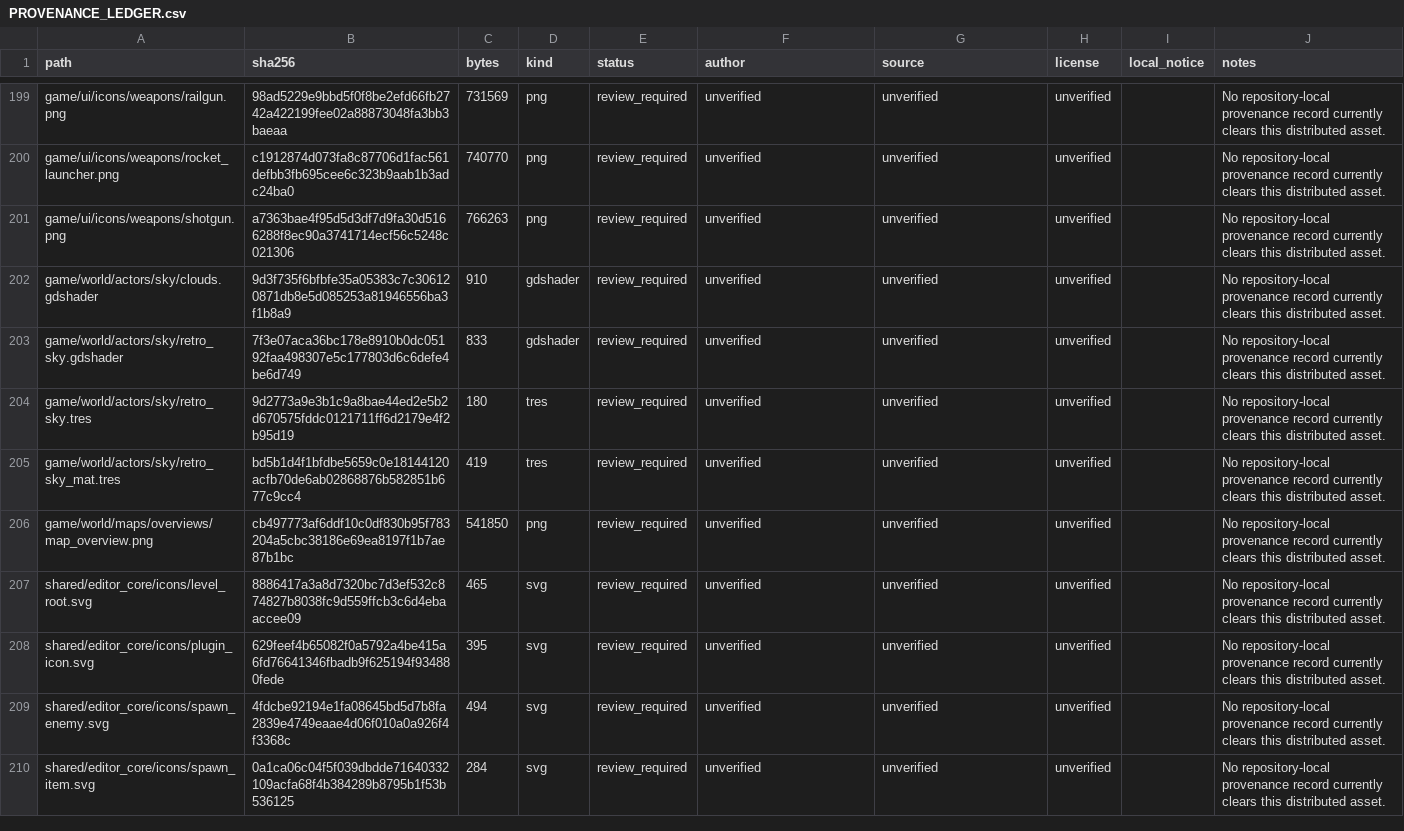
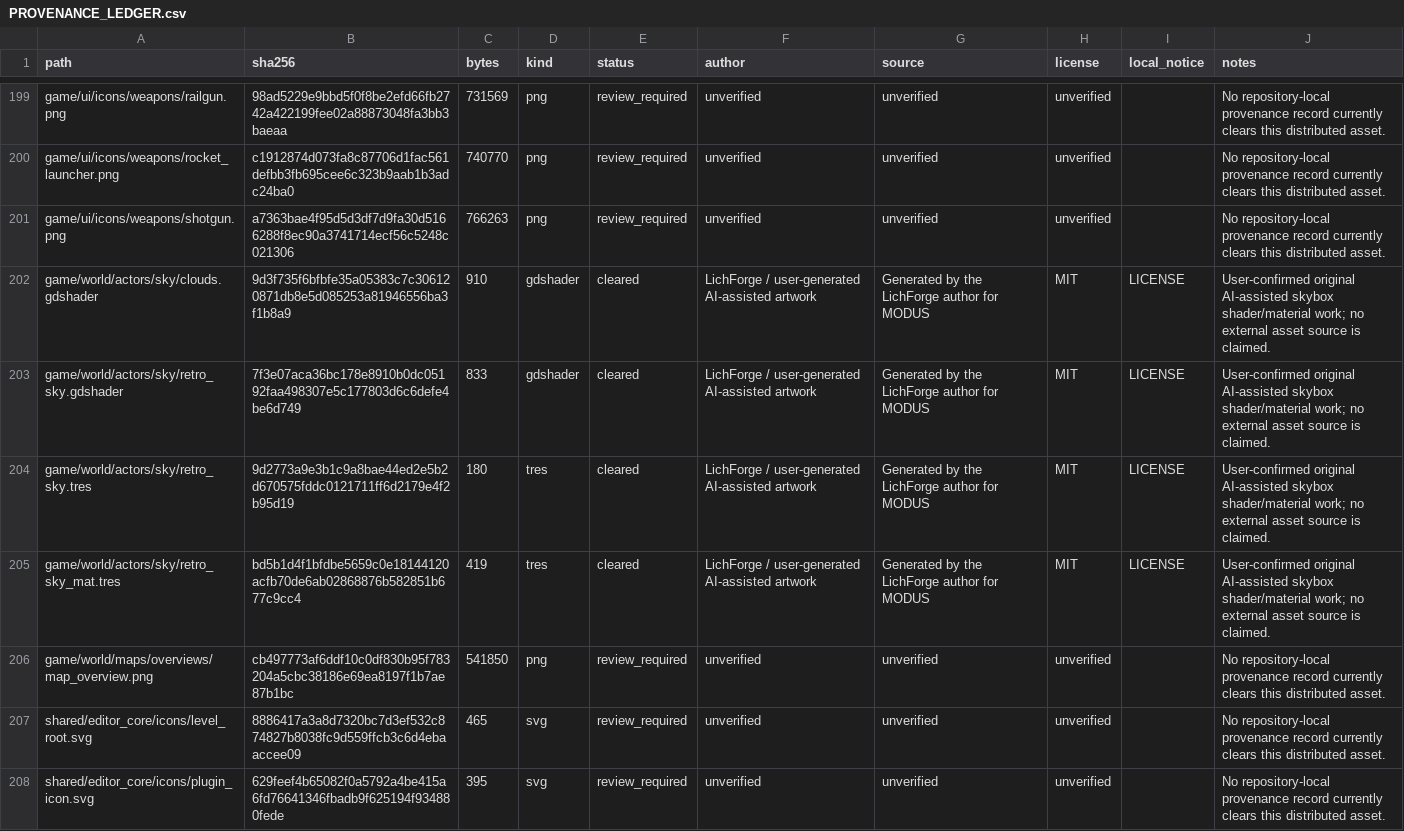
Before and after one commit to rufl/modus, a CSV file: docs/PROVENANCE_LEDGER.csv, drawn as a sheet; only a part is shown, gaps mark what is left out; the shorter side is filled out with more unchanged rows.

Commit message:
docs: clear author-confirmed skybox assets

```diff
--- a/docs/PROVENANCE_LEDGER.csv
+++ b/docs/PROVENANCE_LEDGER.csv
@@ -201,6 +201,6 @@ game/ui/icons/weapons/rocket_launcher.png,c1912874d073fa8c87706d1fac561defbb3fb6
 game/ui/icons/weapons/shotgun.png,a7363bae4f95d5d3df7d9fa30d5166288f8ec90a3741714ecf56c5248c021306,766263,png,review_required,unverified,unverified,unverified,,No repository-local provenance record currently clears this distributed asset.
-game/world/actors/sky/clouds.gdshader,9d3f735f6bfbfe35a05383c7c306120871db8e5d085253a81946556ba3f1b8a9,910,gdshader,review_required,unverified,unverified,unverified,,No repository-local provenance record currently clears this distributed asset.
-game/world/actors/sky/retro_sky.gdshader,7f3e07aca36bc178e8910b0dc05192faa498307e5c177803d6c6defe4be6d749,833,gdshader,review_required,unverified,unverified,unverified,,No repository-local provenance record currently clears this distributed asset.
-game/world/actors/sky/retro_sky.tres,9d2773a9e3b1c9a8bae44ed2e5b2d670575fddc0121711ff6d2179e4f2b95d19,180,tres,review_required,unverified,unverified,unverified,,No repository-local provenance record currently clears this distributed asset.
-game/world/actors/sky/retro_sky_mat.tres,bd5b1d4f1bfdbe5659c0e18144120acfb70de6ab02868876b582851b677c9cc4,419,tres,review_required,unverified,unverified,unverified,,No repository-local provenance record currently clears this distributed asset.
+game/world/actors/sky/clouds.gdshader,9d3f735f6bfbfe35a05383c7c306120871db8e5d085253a81946556ba3f1b8a9,910,gdshader,cleared,LichForge / user-generated AI-assisted artwork,Generated by the LichForge author for MODUS,MIT,LICENSE,User-confirmed original AI-assisted skybox shader/material work; no external asset source is claimed.
+game/world/actors/sky/retro_sky.gdshader,7f3e07aca36bc178e8910b0dc05192faa498307e5c177803d6c6defe4be6d749,833,gdshader,cleared,LichForge / user-generated AI-assisted artwork,Generated by the LichForge author for MODUS,MIT,LICENSE,User-confirmed original AI-assisted skybox shader/material work; no external asset source is claimed.
+game/world/actors/sky/retro_sky.tres,9d2773a9e3b1c9a8bae44ed2e5b2d670575fddc0121711ff6d2179e4f2b95d19,180,tres,cleared,LichForge / user-generated AI-assisted artwork,Generated by the LichForge author for MODUS,MIT,LICENSE,User-confirmed original AI-assisted skybox shader/material work; no external asset source is claimed.
+game/world/actors/sky/retro_sky_mat.tres,bd5b1d4f1bfdbe5659c0e18144120acfb70de6ab02868876b582851b677c9cc4,419,tres,cleared,LichForge / user-generated AI-assisted artwork,Generated by the LichForge author for MODUS,MIT,LICENSE,User-confirmed original AI-assisted skybox shader/material work; no external asset source is claimed.
 game/world/maps/overviews/map_overview.png,cb497773af6ddf10c0df830b95f783204a5cbc38186e69ea8197f1b7ae87b1bc,541850,png,review_required,unverified,unverified,unverified,,No repository-local provenance record currently clears this distributed asset.
```
Also changed, not shown: 8 other files.
